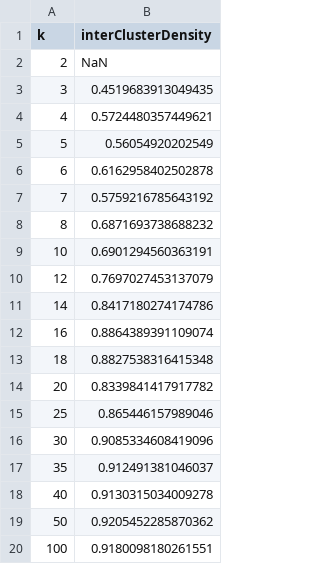
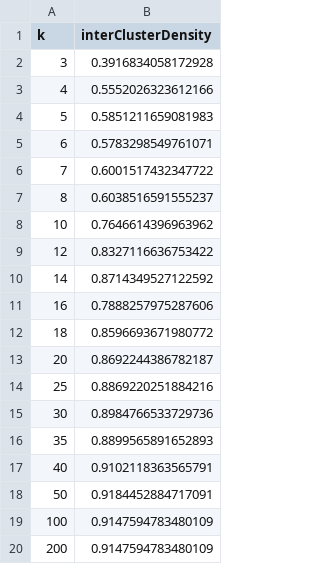
Before and after one commit to cuent/kodar, a CSV file: R/elbow method/wss levels.csv, drawn as a sheet.

```diff
--- a/R/elbow method/wss levels.csv
+++ b/R/elbow method/wss levels.csv
@@ -1,20 +1,20 @@
 k,interClusterDensity
-2,NaN
-3,0.4519683913049435
-4,0.5724480357449621
-5,0.56054920202549
-6,0.6162958402502878
-7,0.5759216785643192
-8,0.6871693738688232
-10,0.6901294560363191
-12,0.7697027453137079
-14,0.8417180274174786
-16,0.8864389391109074
-18,0.8827538316415348
-20,0.8339841417917782
-25,0.865446157989046
-30,0.9085334608419096
-35,0.912491381046037
-40,0.9130315034009278
-50,0.9205452285870362
-100,0.9180098180261551
+3,0.3916834058172928
+4,0.5552026323612166
+5,0.5851211659081983
+6,0.5783298549761071
+7,0.6001517432347722
+8,0.6038516591555237
+10,0.7646614396963962
+12,0.8327116636753422
+14,0.8714349527122592
+16,0.7888257975287606
+18,0.8596693671980772
+20,0.8692244386782187
+25,0.8869220251884216
+30,0.8984766533729736
+35,0.8899565891652893
+40,0.9102118363565791
+50,0.9184452884717091
+100,0.9147594783480109
+200,0.9147594783480109
```
Also changed, not shown: 9 other files.
